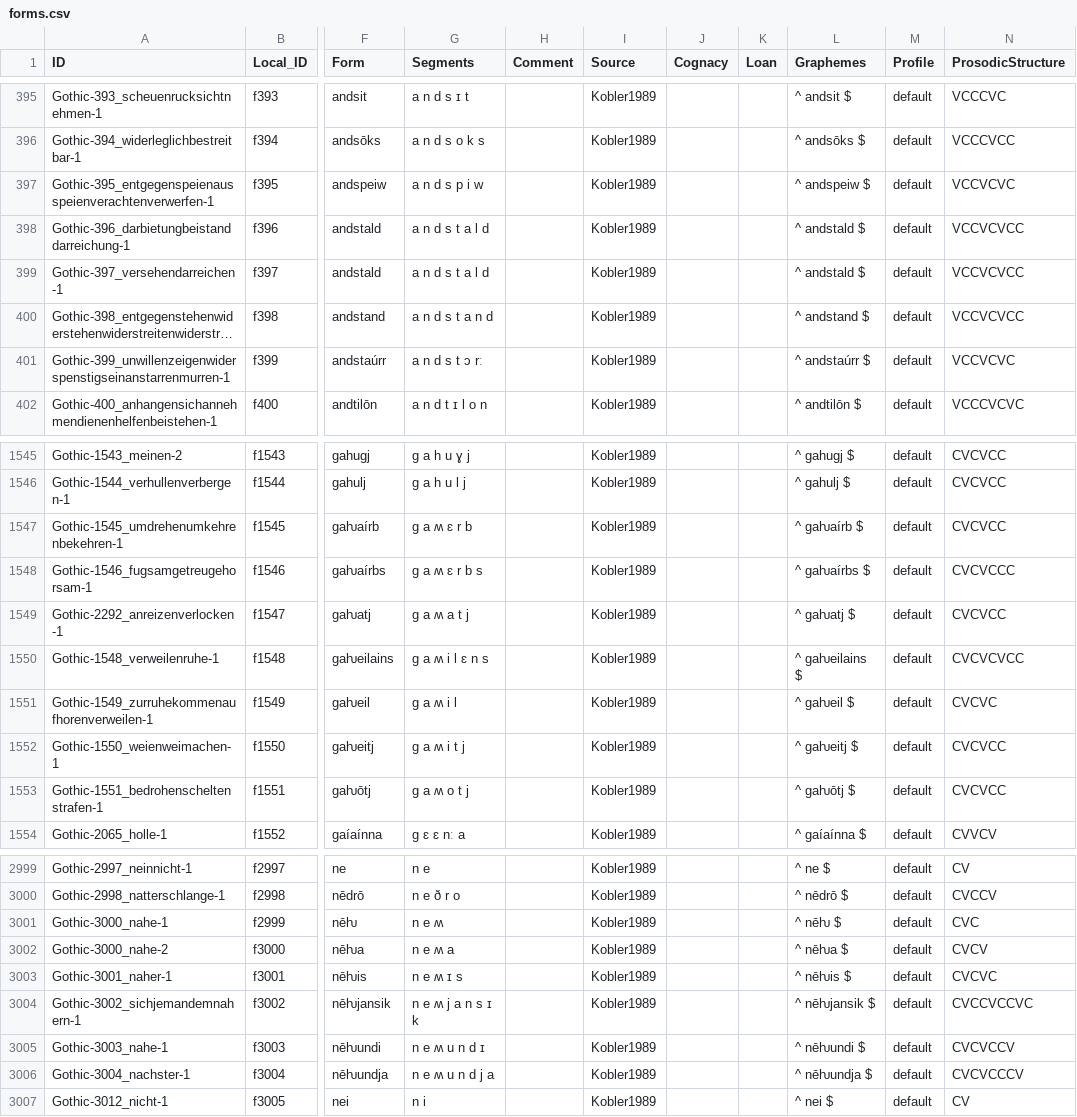
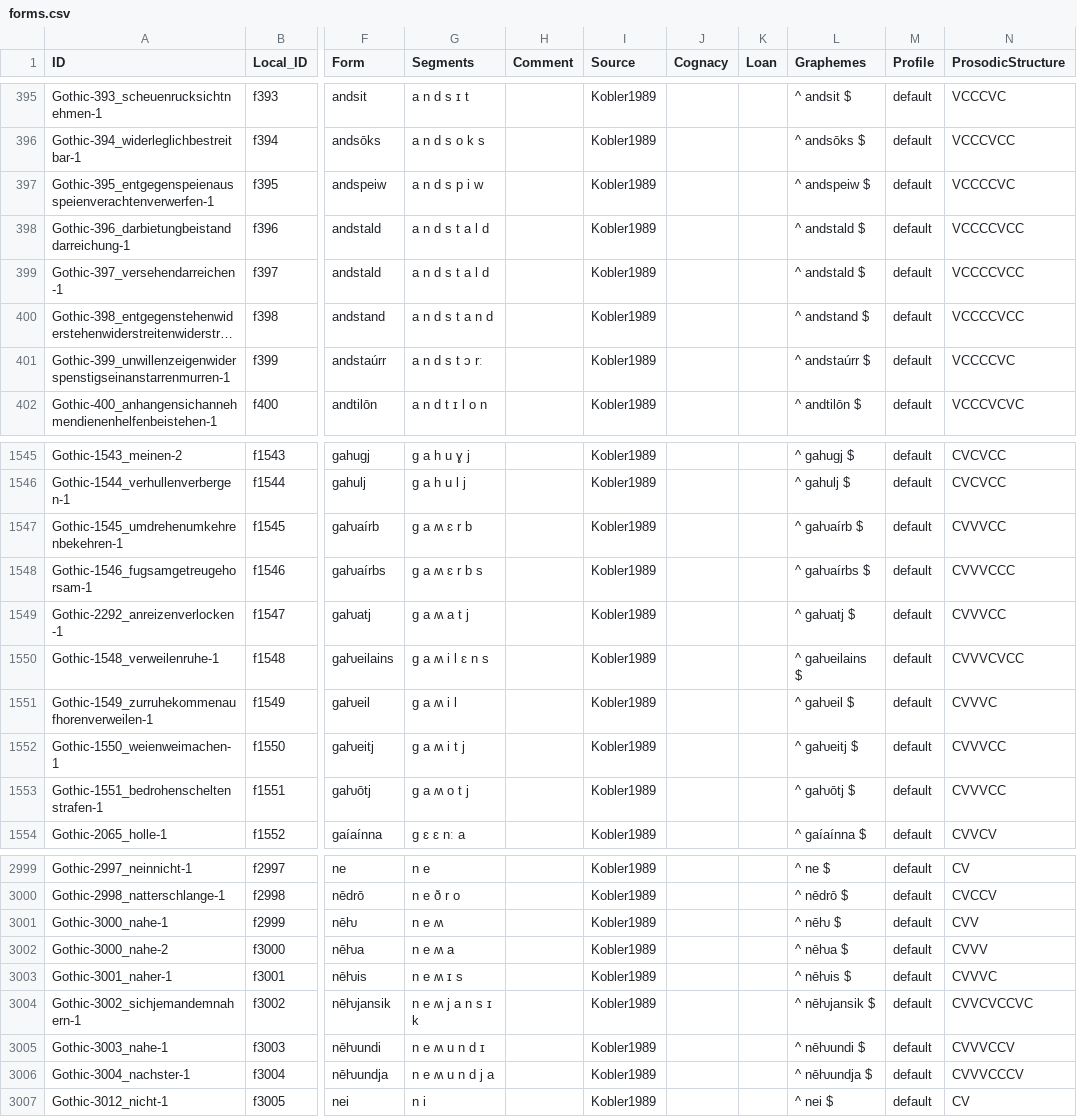
Before and after one commit to LoanpyDataHub/koeblergothic, a CSV file: cldf/forms.csv, drawn as a sheet; only a part is shown, gaps mark what is left out; long unchanged cells end in …; the diff covers the shown part only; the diff names each change by its address in the sheet, - before the commit and + after, or states it on an @@ line.

```diff
--- a/cldf/forms.csv
+++ b/cldf/forms.csv
-N397 (ProsodicStructure): VCCVCVC
+N397 (ProsodicStructure): VCCCCVC
-N398:N400 (ProsodicStructure): VCCVCVCC
+N398:N400 (ProsodicStructure): VCCCCVCC
-N401 (ProsodicStructure): VCCVCVC
+N401 (ProsodicStructure): VCCCCVC
-N1547 (ProsodicStructure): CVCVCC
+N1547 (ProsodicStructure): CVVVCC
-N1548 (ProsodicStructure): CVCVCCC
+N1548 (ProsodicStructure): CVVVCCC
-N1549 (ProsodicStructure): CVCVCC
+N1549 (ProsodicStructure): CVVVCC
-N1550 (ProsodicStructure): CVCVCVCC
+N1550 (ProsodicStructure): CVVVCVCC
-N1551 (ProsodicStructure): CVCVC
+N1551 (ProsodicStructure): CVVVC
-N1552:N1553 (ProsodicStructure): CVCVCC
+N1552:N1553 (ProsodicStructure): CVVVCC
-N3001 (ProsodicStructure): CVC
+N3001 (ProsodicStructure): CVV
-N3002 (ProsodicStructure): CVCV
+N3002 (ProsodicStructure): CVVV
-N3003 (ProsodicStructure): CVCVC
+N3003 (ProsodicStructure): CVVVC
-N3004 (ProsodicStructure): CVCCVCCVC
+N3004 (ProsodicStructure): CVVCVCCVC
-N3005 (ProsodicStructure): CVCVCCV
+N3005 (ProsodicStructure): CVVVCCV
-N3006 (ProsodicStructure): CVCVCCCV
+N3006 (ProsodicStructure): CVVVCCCV
```
Also changed, not shown: 178 edited cells elsewhere in this file, 9 other files.
